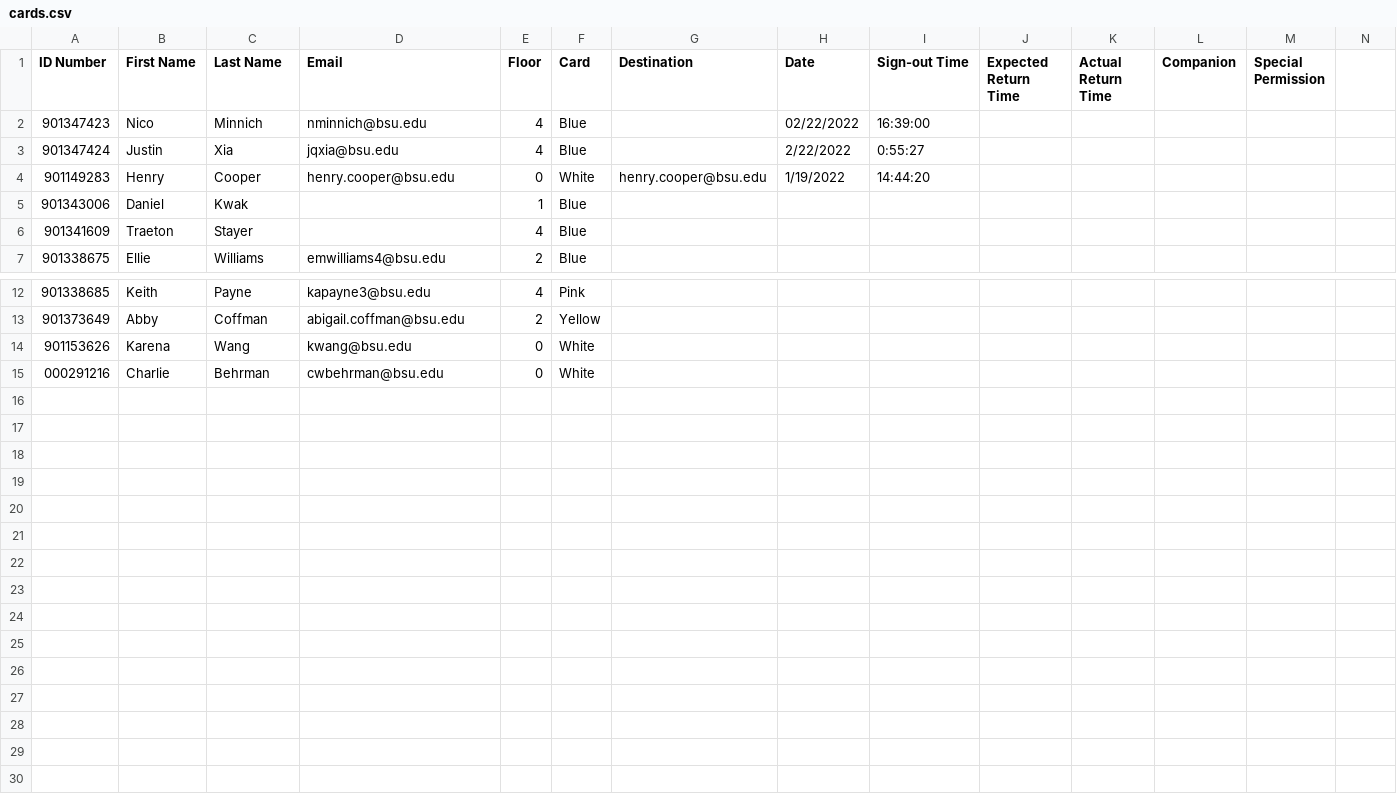
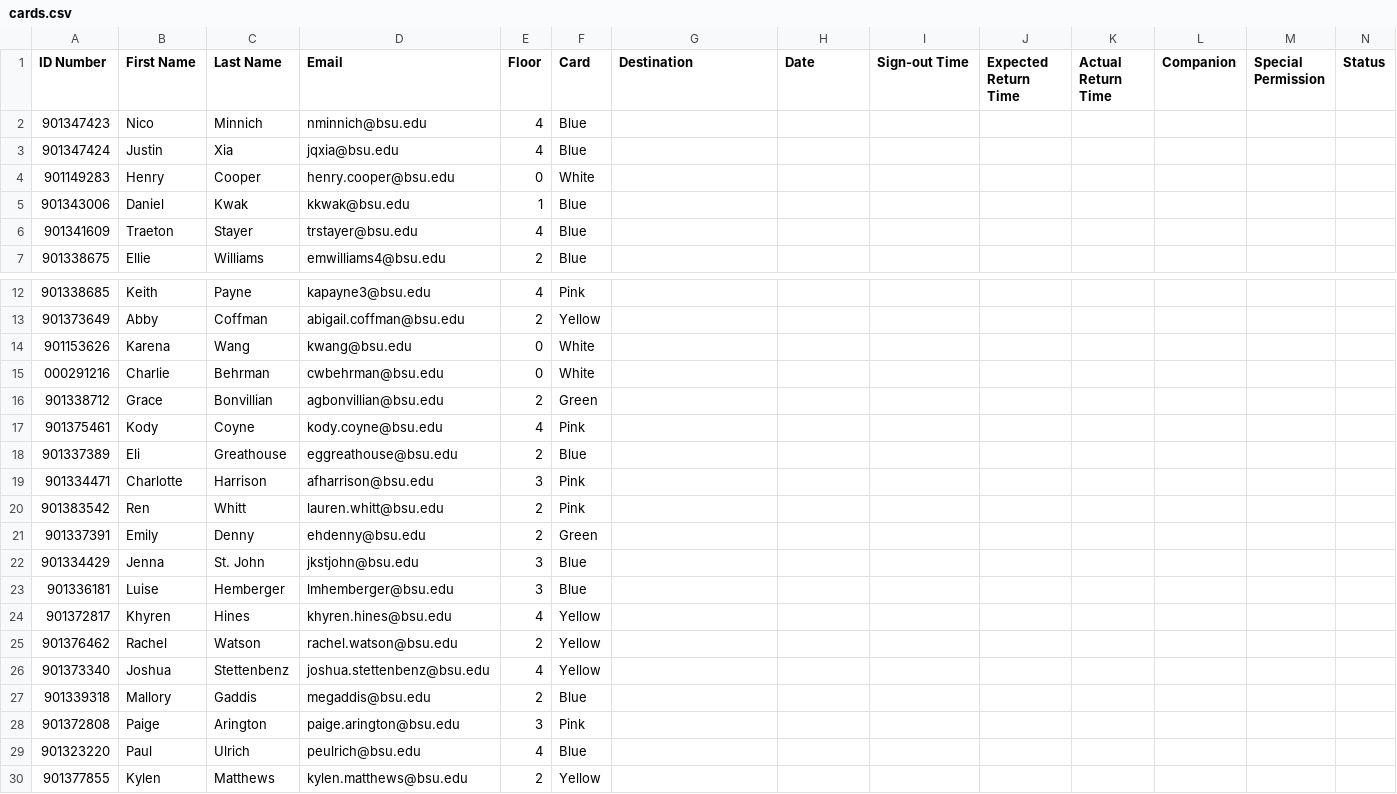
Before and after one commit to justinqxia/cardsystem, a CSV file: cards.csv, drawn as a sheet; only a part is shown, gaps mark what is left out; the diff names each change by its address in the sheet, - before the commit and + after, or states it on an @@ line.

```diff
--- a/cards.csv
+++ b/cards.csv
-N1: (empty)
+N1: Status
-H2 (Date): 02/22/2022
+H2 (Date): (empty)
-I2 (Sign-out Time): 16:39:00
+I2 (Sign-out Time): (empty)
-H3 (Date): 2/22/2022
+H3 (Date): (empty)
-I3 (Sign-out Time): 0:55:27
+I3 (Sign-out Time): (empty)
-G4 (Destination): henry.cooper@bsu.edu
+G4 (Destination): (empty)
-H4 (Date): 1/19/2022
+H4 (Date): (empty)
-I4 (Sign-out Time): 14:44:20
+I4 (Sign-out Time): (empty)
-D5 (Email): (empty)
+D5 (Email): kkwak@bsu.edu
-D6 (Email): (empty)
+D6 (Email): trstayer@bsu.edu
+row 16: 901338712 | Grace | Bonvillian | agbonvillian@bsu.edu | 2 | Green
+row 17: 901375461 | Kody | Coyne | kody.coyne@bsu.edu | 4 | Pink
+row 18: 901337389 | Eli | Greathouse | eggreathouse@bsu.edu | 2 | Blue
+row 19: 901334471 | Charlotte | Harrison | afharrison@bsu.edu | 3 | Pink
+row 20: 901383542 | Ren | Whitt | lauren.whitt@bsu.edu | 2 | Pink
+row 21: 901337391 | Emily | Denny | ehdenny@bsu.edu | 2 | Green
+row 22: 901334429 | Jenna | St. John | jkstjohn@bsu.edu | 3 | Blue
+row 23: 901336181 | Luise | Hemberger | lmhemberger@bsu.edu | 3 | Blue
+row 24: 901372817 | Khyren | Hines | khyren.hines@bsu.edu | 4 | Yellow
+row 25: 901376462 | Rachel | Watson | rachel.watson@bsu.edu | 2 | Yellow
+row 26: 901373340 | Joshua | Stettenbenz | joshua.stettenbenz@bsu.edu | 4 | Yellow
+row 27: 901339318 | Mallory | Gaddis | megaddis@bsu.edu | 2 | Blue
+row 28: 901372808 | Paige | Arington | paige.arington@bsu.edu | 3 | Pink
+row 29: 901323220 | Paul | Ulrich | peulrich@bsu.edu | 4 | Blue
+row 30: 901377855 | Kylen | Matthews | kylen.matthews@bsu.edu | 2 | Yellow
```
Also changed, not shown: XiaJustin.csv, 17 other files.
